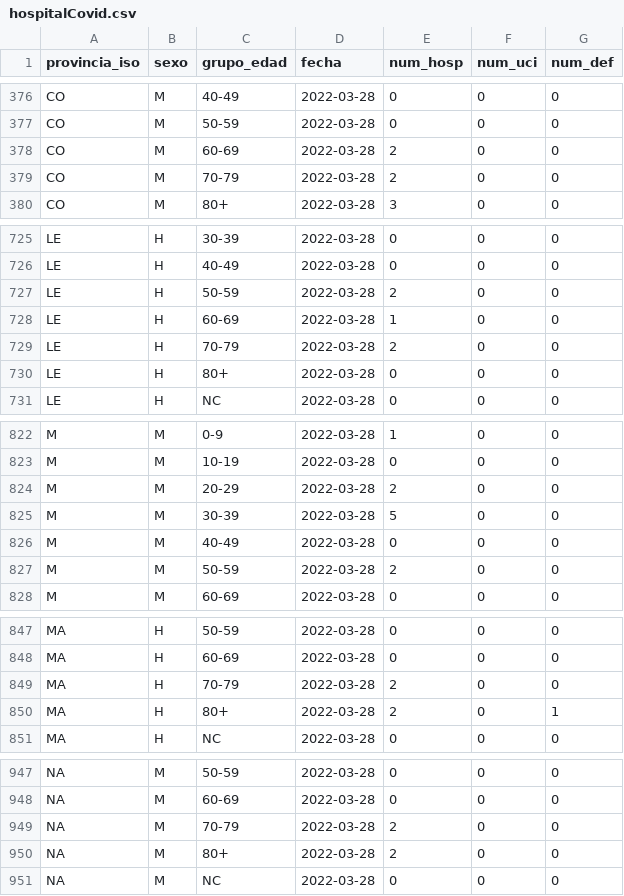
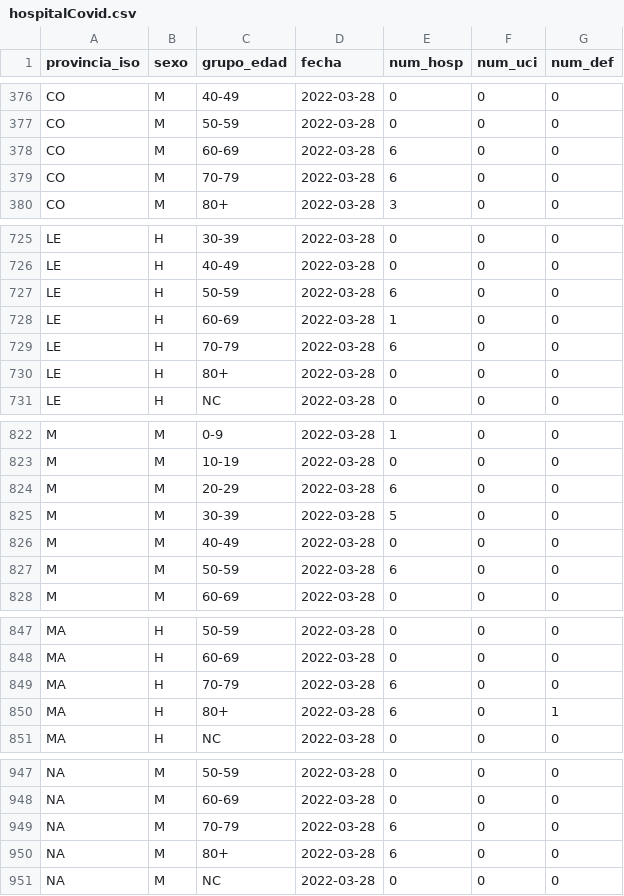
Before and after one commit to MarceloDanielChoque/datosEstadisticos, a CSV file: hospitalCovid.csv, drawn as a sheet; only a part is shown, gaps mark what is left out; the diff covers the shown part only.

```diff
--- a/hospitalCovid.csv
+++ b/hospitalCovid.csv
@@ -377,4 +377,4 @@ CO,M,40-49,2022-03-28,0,0,0
 CO,M,50-59,2022-03-28,0,0,0
-CO,M,60-69,2022-03-28,2,0,0
-CO,M,70-79,2022-03-28,2,0,0
+CO,M,60-69,2022-03-28,6,0,0
+CO,M,70-79,2022-03-28,6,0,0
 CO,M,80+,2022-03-28,3,0,0
@@ -726,5 +726,5 @@ LE,H,30-39,2022-03-28,0,0,0
 LE,H,40-49,2022-03-28,0,0,0
-LE,H,50-59,2022-03-28,2,0,0
+LE,H,50-59,2022-03-28,6,0,0
 LE,H,60-69,2022-03-28,1,0,0
-LE,H,70-79,2022-03-28,2,0,0
+LE,H,70-79,2022-03-28,6,0,0
 LE,H,80+,2022-03-28,0,0,0
@@ -823,6 +823,6 @@ M,M,0-9,2022-03-28,1,0,0
 M,M,10-19,2022-03-28,0,0,0
-M,M,20-29,2022-03-28,2,0,0
+M,M,20-29,2022-03-28,6,0,0
 M,M,30-39,2022-03-28,5,0,0
 M,M,40-49,2022-03-28,0,0,0
-M,M,50-59,2022-03-28,2,0,0
+M,M,50-59,2022-03-28,6,0,0
 M,M,60-69,2022-03-28,0,0,0
@@ -848,4 +848,4 @@ MA,H,50-59,2022-03-28,0,0,0
 MA,H,60-69,2022-03-28,0,0,0
-MA,H,70-79,2022-03-28,2,0,0
-MA,H,80+,2022-03-28,2,0,1
+MA,H,70-79,2022-03-28,6,0,0
+MA,H,80+,2022-03-28,6,0,1
 MA,H,NC,2022-03-28,0,0,0
@@ -948,4 +948,4 @@ NA,M,50-59,2022-03-28,0,0,0
 NA,M,60-69,2022-03-28,0,0,0
-NA,M,70-79,2022-03-28,2,0,0
-NA,M,80+,2022-03-28,2,0,0
+NA,M,70-79,2022-03-28,6,0,0
+NA,M,80+,2022-03-28,6,0,0
 NA,M,NC,2022-03-28,0,0,0
```
Also changed, not shown: 56 edited cells elsewhere in this file.
